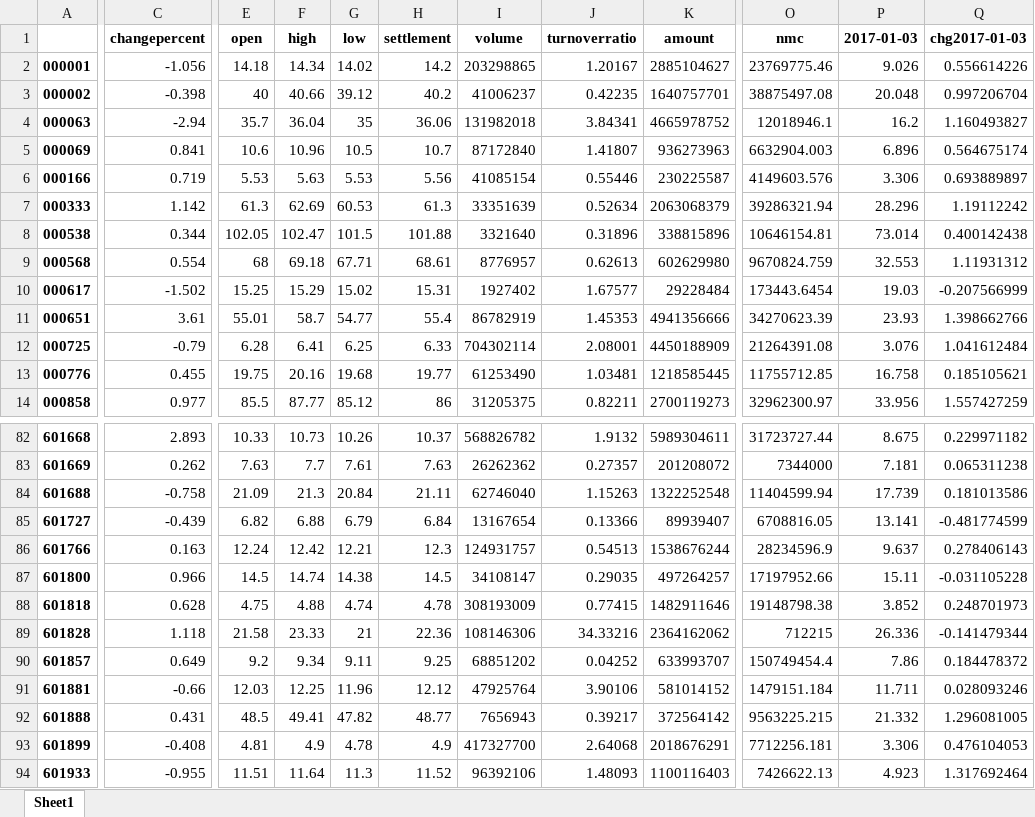
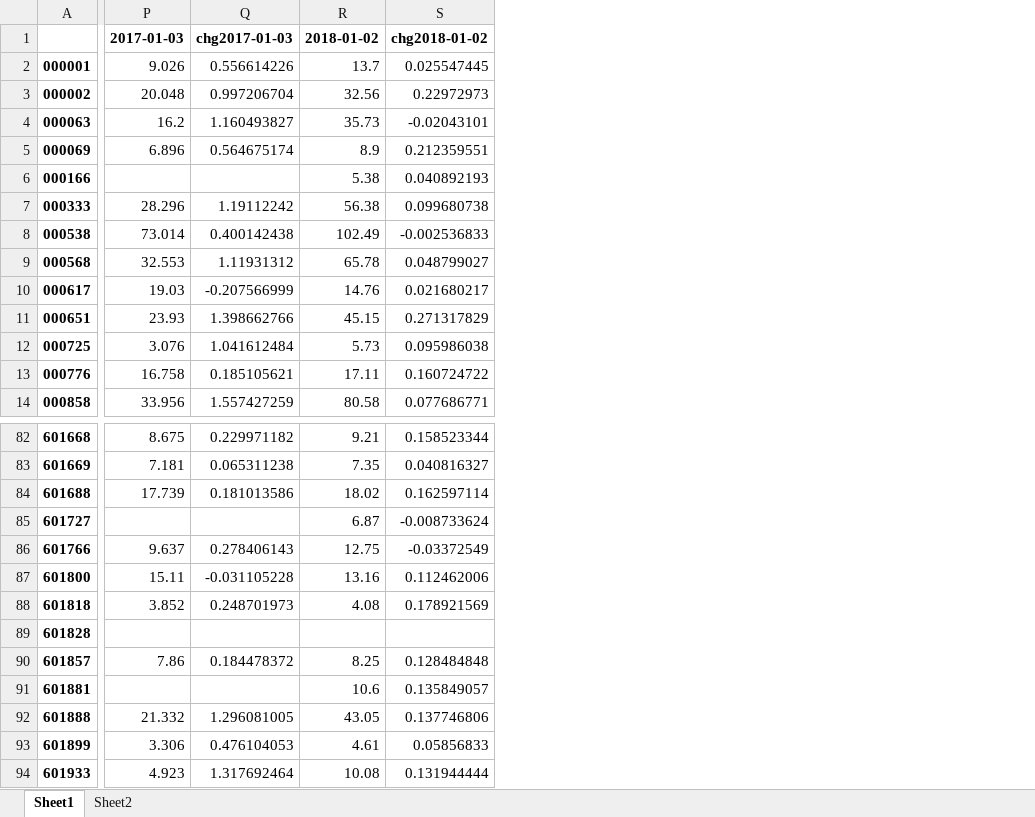
Before and after one commit to elfprime/looosing, an Excel workbook: perf.xlsx, sheet Sheet1, drawn as a sheet; only a part is shown, gaps mark what is left out; values as stored, in another font and other column widths than the file's, no borders; removed rows and columns are numbered as before the commit, all else as after; the diff names each change by its address in the sheet, - before the commit and + after, or states it on an @@ line.

```diff
--- a/perf.xlsx (sheet Sheet1)
+++ b/perf.xlsx (sheet Sheet1)
+sheet tab: Sheet2
@@ column C (changepercent) hidden, rows 2-14: -1.056 | -0.398 | -2.94 | 0.841 | 0.719 | 1.142 | 0.344 | 0.554 | -1.502 | 3.61 | -0.79 | 0.455 | 0.977; rows 82-94: 2.893 | 0.262 | -0.758 | -0.439 | 0.163 | 0.966 | 0.628 | 1.118 | 0.649 | -0.66 | 0.431 | -0.408 | -0.955 @@
@@ column E (open) hidden, rows 2-14: 14.18 | 40 | 35.7 | 10.6 | 5.53 | 61.3 | 102.05 | 68 | 15.25 | 55.01 | 6.28 | 19.75 | 85.5; rows 82-94: 10.33 | 7.63 | 21.09 | 6.82 | 12.24 | 14.5 | 4.75 | 21.58 | 9.2 | 12.03 | 48.5 | 4.81 | 11.51 @@
@@ column F (high) hidden, rows 2-14: 14.34 | 40.66 | 36.04 | 10.96 | 5.63 | 62.69 | 102.47 | 69.18 | 15.29 | 58.7 | 6.41 | 20.16 | 87.77; rows 82-94: 10.73 | 7.7 | 21.3 | 6.88 | 12.42 | 14.74 | 4.88 | 23.33 | 9.34 | 12.25 | 49.41 | 4.9 | 11.64 @@
@@ column G (low) hidden, rows 2-14: 14.02 | 39.12 | 35 | 10.5 | 5.53 | 60.53 | 101.5 | 67.71 | 15.02 | 54.77 | 6.25 | 19.68 | 85.12; rows 82-94: 10.26 | 7.61 | 20.84 | 6.79 | 12.21 | 14.38 | 4.74 | 21 | 9.11 | 11.96 | 47.82 | 4.78 | 11.3 @@
@@ column H (settlement) hidden, rows 2-14: 14.2 | 40.2 | 36.06 | 10.7 | 5.56 | 61.3 | 101.88 | 68.61 | 15.31 | 55.4 | 6.33 | 19.77 | 86; rows 82-94: 10.37 | 7.63 | 21.11 | 6.84 | 12.3 | 14.5 | 4.78 | 22.36 | 9.25 | 12.12 | 48.77 | 4.9 | 11.52 @@
@@ column I (volume) hidden, rows 2-14: 203298865 | 41006237 | 131982018 | 87172840 | 41085154 | 33351639 | 3321640 | 8776957 | 1927402 | 86782919 | 704302114 | 61253490 | 31205375; rows 82-94: 568826782 | 26262362 | 62746040 | 13167654 | 124931757 | 34108147 | 308193009 | 108146306 | 68851202 | 47925764 | 7656943 | 417327700 | 96392106 @@
@@ column J (turnoverratio) hidden, rows 2-14: 1.20167 | 0.42235 | 3.84341 | 1.41807 | 0.55446 | 0.52634 | 0.31896 | 0.62613 | 1.67577 | 1.45353 | 2.08001 | 1.03481 | 0.82211; rows 82-94: 1.9132 | 0.27357 | 1.15263 | 0.13366 | 0.54513 | 0.29035 | 0.77415 | 34.33216 | 0.04252 | 3.90106 | 0.39217 | 2.64068 | 1.48093 @@
@@ column K (amount) hidden, rows 2-14: 2885104627 | 1640757701 | 4665978752 | 936273963 | 230225587 | 2063068379 | 338815896 | 602629980 | 29228484 | 4941356666 | 4450188909 | 1218585445 | 2700119273; rows 82-94: 5989304611 | 201208072 | 1322252548 | 89939407 | 1538676244 | 497264257 | 1482911646 | 2364162062 | 633993707 | 581014152 | 372564142 | 2018676291 | 1100116403 @@
@@ column O (nmc) hidden, rows 2-14: 23769775.46 | 38875497.08 | 12018946.1 | 6632904.003 | 4149603.576 | 39286321.94 | 10646154.81 | 9670824.759 | 173443.6454 | 34270623.39 | 21264391.08 | 11755712.85 | 32962300.97; rows 82-94: 31723727.44 | 7344000 | 11404599.94 | 6708816.05 | 28234596.9 | 17197952.66 | 19148798.38 | 712215 | 150749454.4 | 1479151.184 | 9563225.215 | 7712256.181 | 7426622.13 @@
+column R (2018-01-02), rows 2-14: 13.7 | 32.56 | 35.73 | 8.9 | 5.38 | 56.38 | 102.49 | 65.78 | 14.76 | 45.15 | 5.73 | 17.11 | 80.58; rows 82-94: 9.21 | 7.35 | 18.02 | 6.87 | 12.75 | 13.16 | 4.08 |  | 8.25 | 10.6 | 43.05 | 4.61 | 10.08
+column S (chg2018-01-02), rows 2-14: 0.025547445 | 0.22972973 | -0.02043101 | 0.212359551 | 0.040892193 | 0.099680738 | -0.002536833 | 0.048799027 | 0.021680217 | 0.271317829 | 0.095986038 | 0.160724722 | 0.077686771; rows 82-94: 0.158523344 | 0.040816327 | 0.162597114 | -0.008733624 | -0.03372549 | 0.112462006 | 0.178921569 |  | 0.128484848 | 0.135849057 | 0.137746806 | 0.05856833 | 0.131944444
-P6 (2017-01-03): 3.306
+P6 (2017-01-03): (empty)
-Q6 (chg2017-01-03): 0.693889897
+Q6 (chg2017-01-03): (empty)
-P85 (2017-01-03): 13.141
+P85 (2017-01-03): (empty)
-Q85 (chg2017-01-03): -0.481774599
+Q85 (chg2017-01-03): (empty)
-P89 (2017-01-03): 26.336
+P89 (2017-01-03): (empty)
-Q89 (chg2017-01-03): -0.141479344
+Q89 (chg2017-01-03): (empty)
-P91 (2017-01-03): 11.711
+P91 (2017-01-03): (empty)
-Q91 (chg2017-01-03): 0.028093246
+Q91 (chg2017-01-03): (empty)
```
Also changed, not shown: 2 other files.
